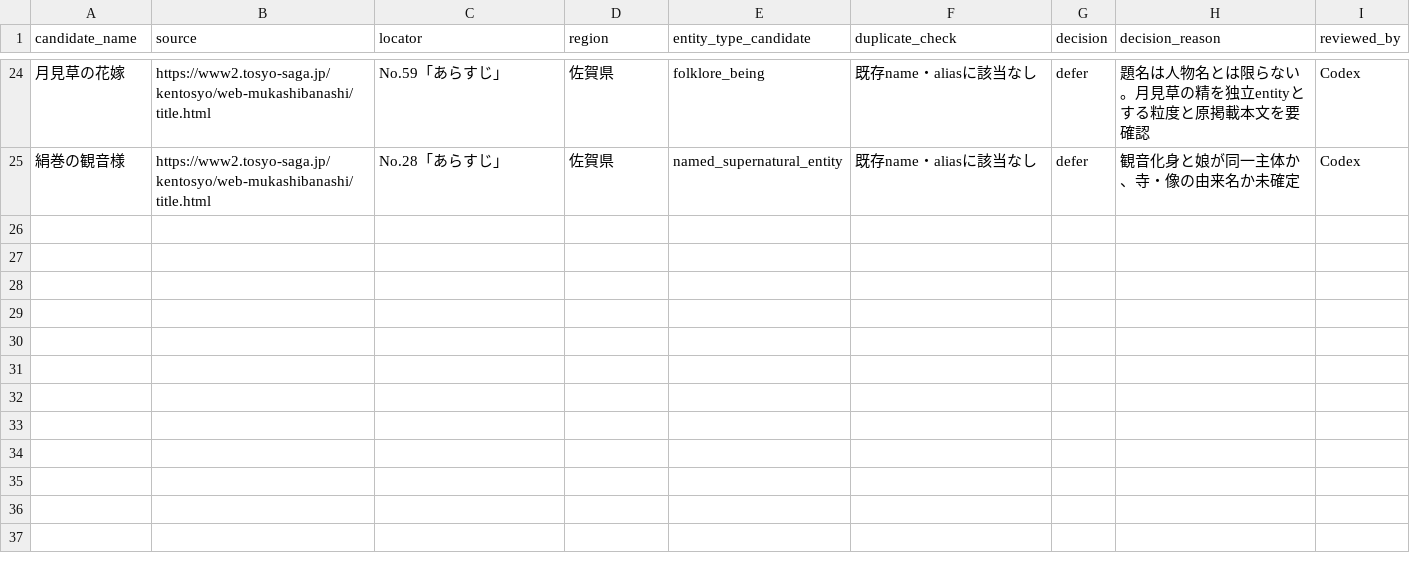
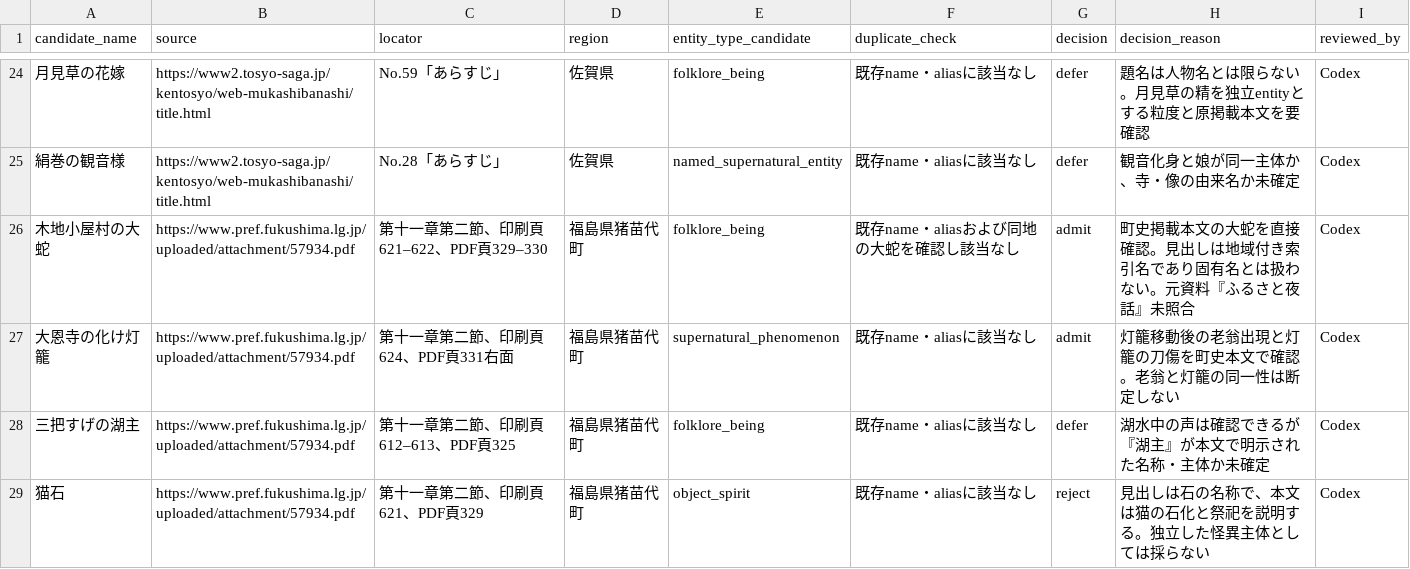
Before and after one commit to Anko-romochi/japan-yokai-index, a CSV file: research/long-run-1000/candidate-queue-0600.csv, drawn as a sheet; only a part is shown, gaps mark what is left out; the diff names each change by its address in the sheet, - before the commit and + after, or states it on an @@ line.

Commit message:
Index Fukushima serpent and haunted lantern from town history

```diff
--- a/research/long-run-1000/candidate-queue-0600.csv
+++ b/research/long-run-1000/candidate-queue-0600.csv
+row 26: 木地小屋村の大蛇 | https://www.pref.fukushima.lg.jp/uploaded/attachment/57934.pdf | 第十一章第二節、印刷頁621–622、PDF頁329–330 | 福島県猪苗代町 | folklore_being | 既存name・aliasおよび同地の大蛇を確認し該当なし | admit | 町史掲載本文の大蛇を直接確認。見出しは地域付き索引名であり固有名とは扱わない。元資料『ふるさと夜話』未照合 | Codex
+row 27: 大恩寺の化け灯籠 | https://www.pref.fukushima.lg.jp/uploaded/attachment/57934.pdf | 第十一章第二節、印刷頁624、PDF頁331右面 | 福島県猪苗代町 | supernatural_phenomenon | 既存name・aliasに該当なし | admit | 灯籠移動後の老翁出現と灯籠の刀傷を町史本文で確認。老翁と灯籠の同一性は断定しない | Codex
+row 28: 三把すげの湖主 | https://www.pref.fukushima.lg.jp/uploaded/attachment/57934.pdf | 第十一章第二節、印刷頁612–613、PDF頁325 | 福島県猪苗代町 | folklore_being | 既存name・aliasに該当なし | defer | 湖水中の声は確認できるが『湖主』が本文で明示された名称・主体か未確定 | Codex
+row 29: 猫石 | https://www.pref.fukushima.lg.jp/uploaded/attachment/57934.pdf | 第十一章第二節、印刷頁621、PDF頁329 | 福島県猪苗代町 | object_spirit | 既存name・aliasに該当なし | reject | 見出しは石の名称で、本文は猫の石化と祭祀を説明する。独立した怪異主体としては採らない | Codex
```
Also changed, not shown: 3 other files.
